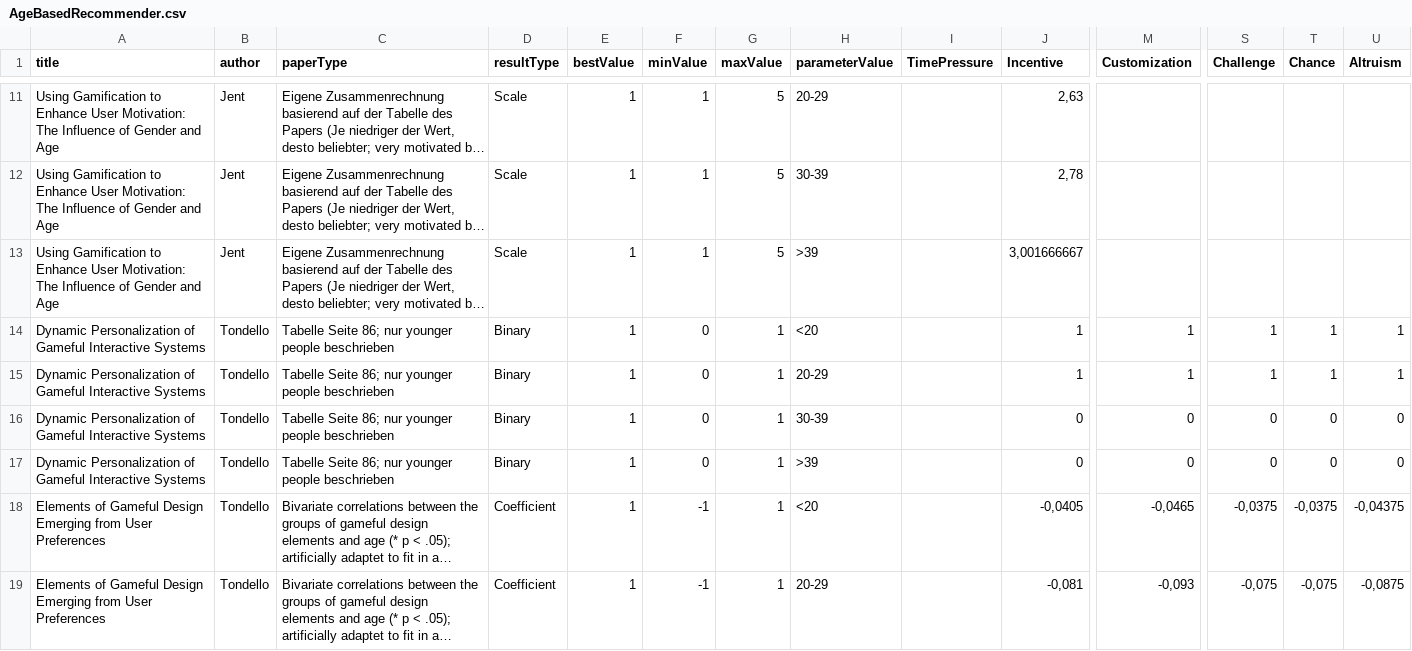
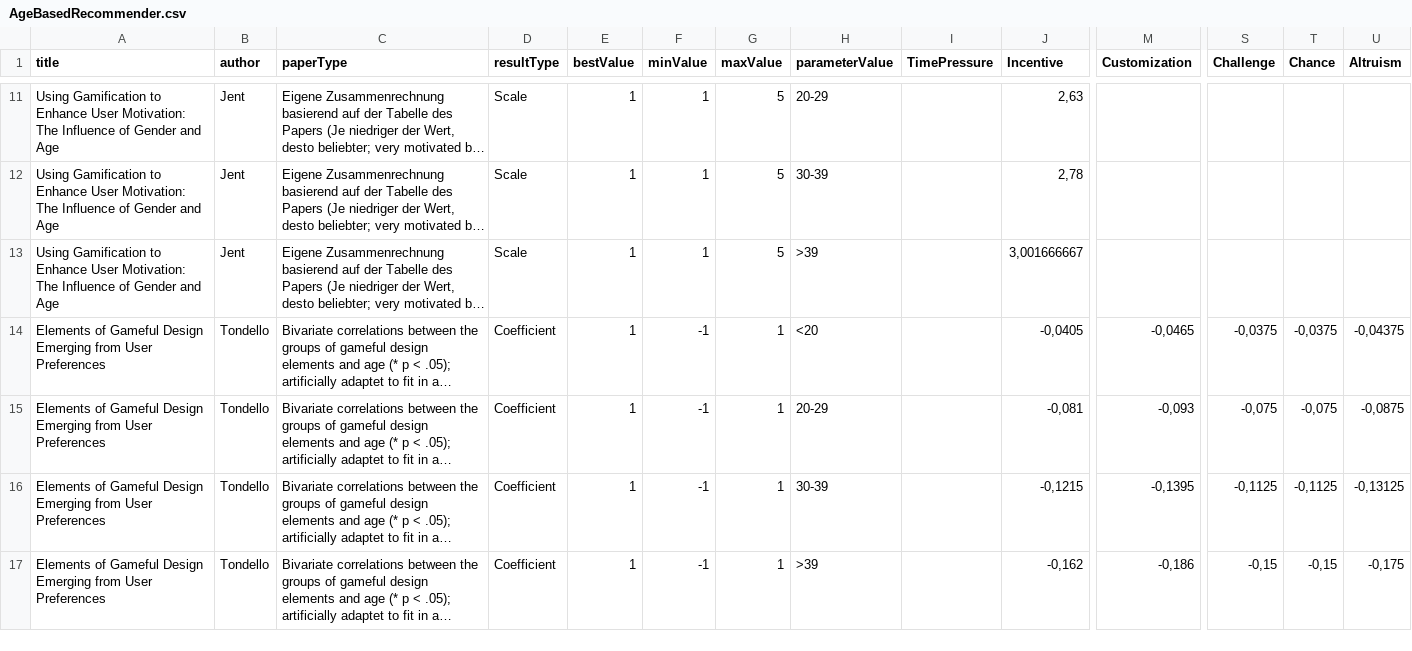
Before and after one commit to annaric/Tailored-Gamification-Recommender, a CSV file: backend/src/RecommenderSystem/Recommender/RecommenderData/AgeBasedRecommender.csv, drawn as a sheet; only a part is shown, gaps mark what is left out; the shorter side is filled out with more unchanged rows; long unchanged cells end in …; rows hold the shown columns only; the diff names each change by its address in the sheet, - before the commit and + after, or states it on an @@ line.

Commit message:
delete one age based literature paper as it appears double

```diff
--- a/backend/src/RecommenderSystem/Recommender/RecommenderData/AgeBasedRecommender.csv
+++ b/backend/src/RecommenderSystem/Recommender/RecommenderData/AgeBasedRecommender.csv
-row 14: Dynamic Personalization of Gameful Interactive Systems | Tondello | Tabelle Seite 86; nur younger people beschrieben | Binary | 1 | 0 | 1 | <20 |  | 1 | 1 | 1 | 1 | 1
-row 15: Dynamic Personalization of Gameful Interactive Systems | Tondello | Tabelle Seite 86; nur younger people beschrieben | Binary | 1 | 0 | 1 | 20-29 |  | 1 | 1 | 1 | 1 | 1
-row 16: Dynamic Personalization of Gameful Interactive Systems | Tondello | Tabelle Seite 86; nur younger people beschrieben | Binary | 1 | 0 | 1 | 30-39 |  | 0 | 0 | 0 | 0 | 0
-row 17: Dynamic Personalization of Gameful Interactive Systems | Tondello | Tabelle Seite 86; nur younger people beschrieben | Binary | 1 | 0 | 1 | >39 |  | 0 | 0 | 0 | 0 | 0
```
Also changed, not shown: 1 other file.
